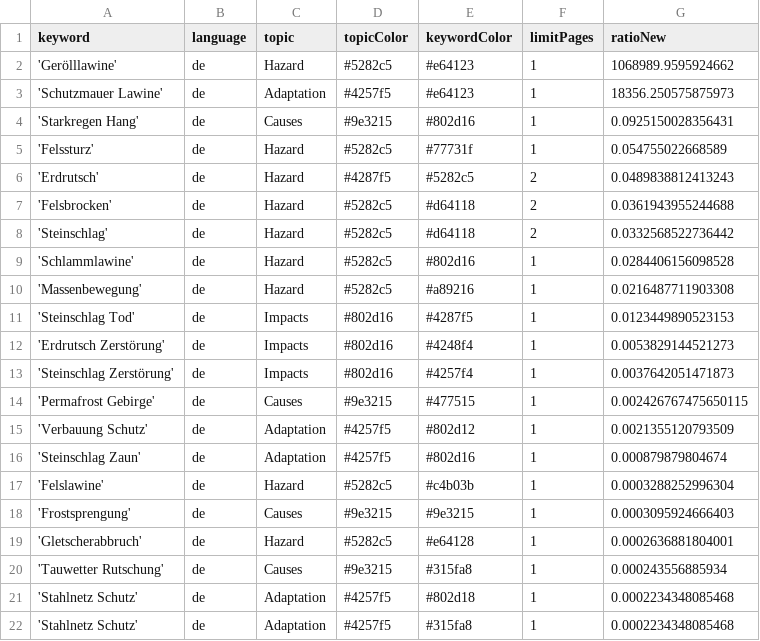
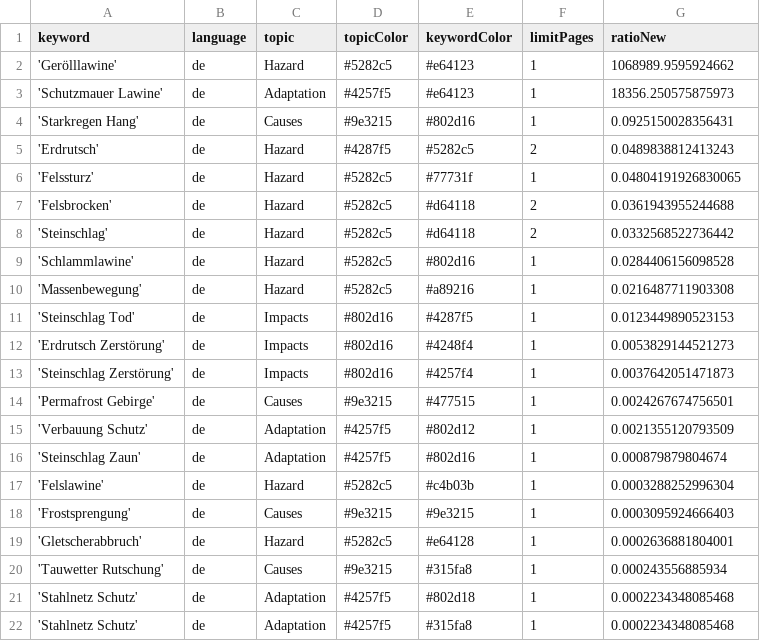
Before and after one commit to tapio-22-Digitale-Methoden-News/MassIsComing, a CSV file: keywords.csv, drawn as a sheet.

Commit message:
Commit from GitHub Actions (harvest:0.0)

```diff
--- a/keywords.csv
+++ b/keywords.csv
@@ -4,4 +4,4 @@ keyword,language,topic,topicColor,keywordColor,limitPages,ratioNew
 'Starkregen Hang',de,Causes,#9e3215,#802d16,1,0.0925150028356431
-'Felssturz',de,Hazard,#5282c5,#77731f,1,0.054755022668589
 'Erdrutsch',de,Hazard,#4287f5,#5282c5,2,0.0489838812413243
+'Felssturz',de,Hazard,#5282c5,#77731f,1,0.04804191926830065
 'Felsbrocken',de,Hazard,#5282c5,#d64118,2,0.0361943955244688
@@ -13,3 +13,3 @@ keyword,language,topic,topicColor,keywordColor,limitPages,ratioNew
 'Steinschlag Zerstörung',de,Impacts,#802d16,#4257f4,1,0.0037642051471873
-'Permafrost Gebirge',de,Causes,#9e3215,#477515,1,0.002426767475650115
+'Permafrost Gebirge',de,Causes,#9e3215,#477515,1,0.0024267674756501
 'Verbauung Schutz',de,Adaptation,#4257f5,#802d12,1,0.0021355120793509
```
